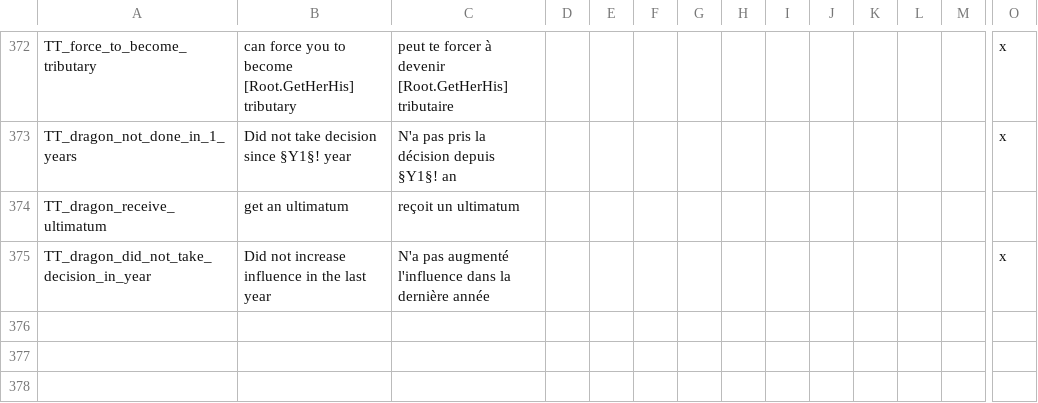
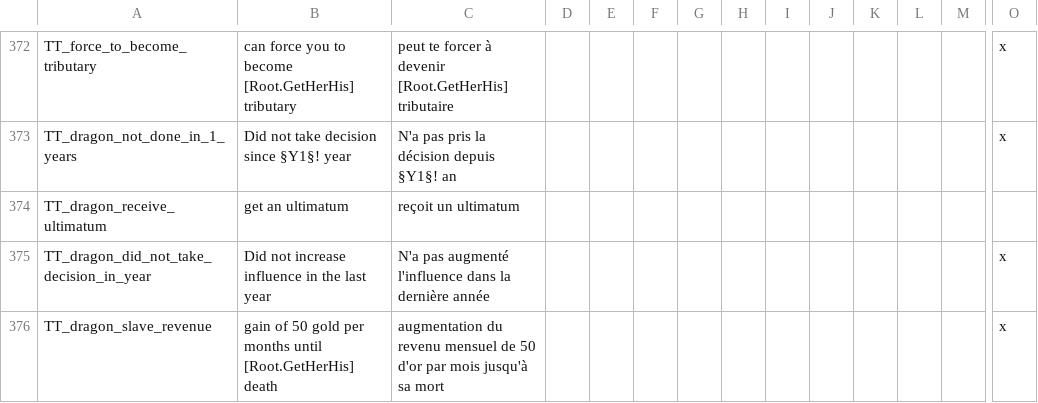
Before and after one commit to asmuro1/animals-plus, a CSV file: animals_update/localisation/decisions.csv, drawn as a sheet; only a part is shown, gaps mark what is left out; rows hold the shown columns only; the diff names each change by its address in the sheet, - before the commit and + after, or states it on an @@ line.

```diff
--- a/animals_update/localisation/decisions.csv
+++ b/animals_update/localisation/decisions.csv
+row 376: TT_dragon_slave_revenue | gain of 50 gold per months until [Root.GetHerHis] death | augmentation du revenu mensuel de 50 d'or par mois jusqu'à sa mort |  |  |  |  |  |  |  |  |  |  | x
```
Also changed, not shown: animals_update/localisation/Modifier.csv, 2 other files.
